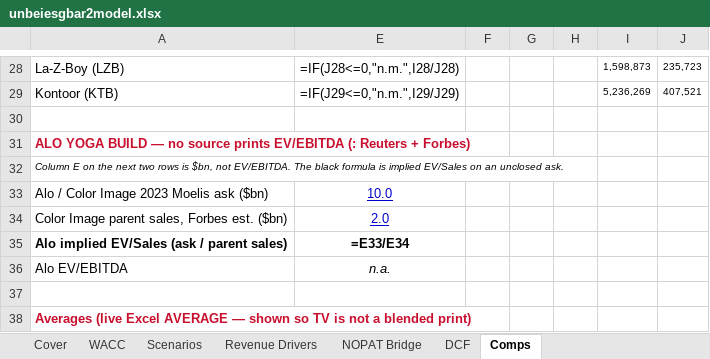
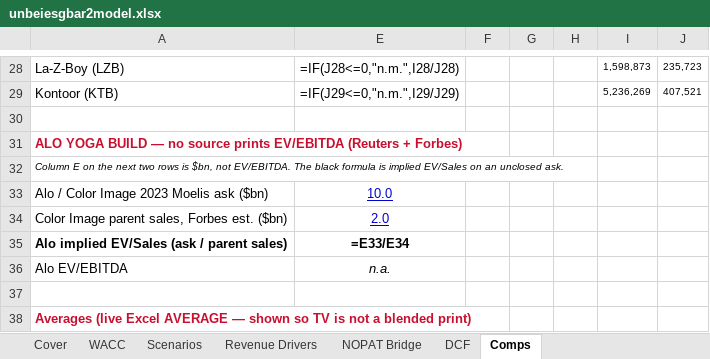
Before and after one commit to vengeanceaiUSC/RM, an Excel workbook: LULU/unbeiesgbar2model.xlsx, sheet Comps, drawn as a sheet; only a part is shown, gaps mark what is left out; values as stored, in another font and other column widths than the file's, no borders; formulas without a stored value are shown as written; the diff names each change by its address in the sheet, - before the commit and + after, or states it on an @@ line.

```diff
--- a/LULU/unbeiesgbar2model.xlsx (sheet Comps)
+++ b/LULU/unbeiesgbar2model.xlsx (sheet Comps)
-A31: …prints EV/EBITDA (: Reuters + Forbes)
+A31: …prints EV/EBITDA (Reuters + Forbes)
```
Also changed, not shown: sheet Cover, sheet NOPAT Bridge, sheet Revenue Drivers, sheet DCF, sheet Scenarios, hidden cells, 1 other file.
